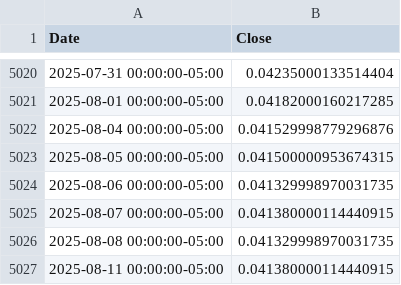
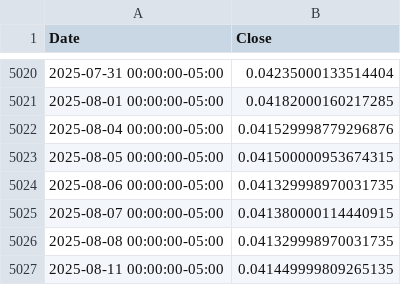
Before and after one commit to solerem/ETFs, a CSV file: data_dir/rf_rate.csv, drawn as a sheet; only a part is shown, gaps mark what is left out.

```diff
--- a/data_dir/rf_rate.csv
+++ b/data_dir/rf_rate.csv
@@ -5026,2 +5026,2 @@ Date,Close
 2025-08-08 00:00:00-05:00,0.041329998970031735
-2025-08-11 00:00:00-05:00,0.041380000114440915
+2025-08-11 00:00:00-05:00,0.041449999809265135
```
Also changed, not shown: data_dir/currency_USD.csv, data_dir/nav.csv, 5 other files.
